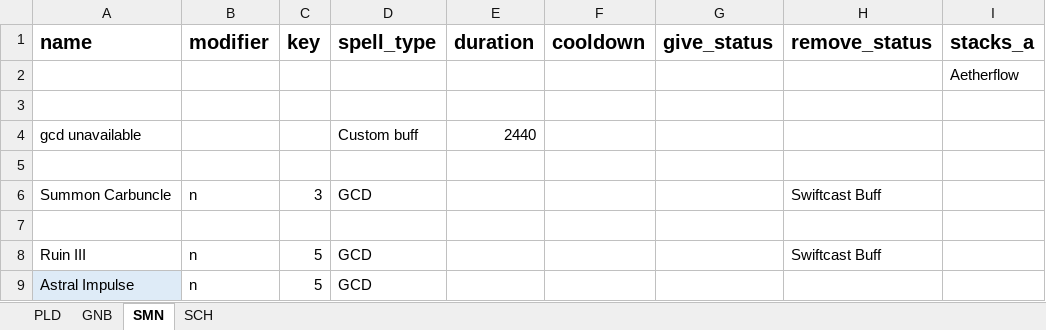
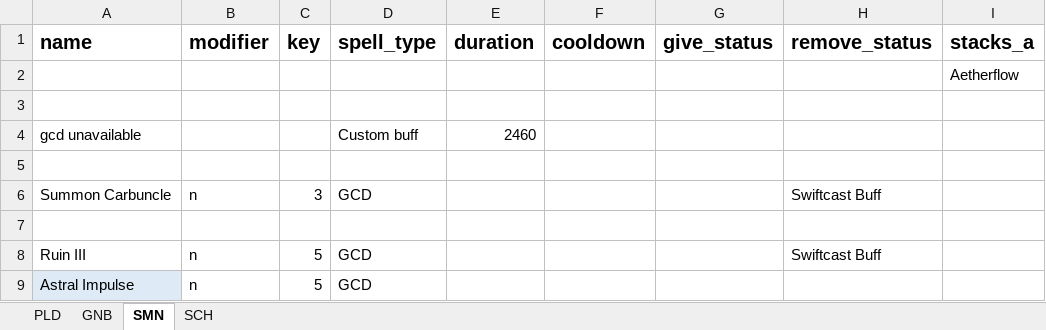
Before and after one commit to powy/lavender-moogle, an Excel workbook: lavender_moogle/moogle_spell_list.xlsx, sheet SMN, drawn as a sheet; only a part is shown; values as stored, in another font and other column widths than the file's, no borders; the diff names each change by its address in the sheet, - before the commit and + after, or states it on an @@ line.

```diff
--- a/lavender_moogle/moogle_spell_list.xlsx (sheet SMN)
+++ b/lavender_moogle/moogle_spell_list.xlsx (sheet SMN)
-E4 (duration): 2440
+E4 (duration): 2460
```
Also changed, not shown: sheet PLD, sheet GNB, 1 other file.
